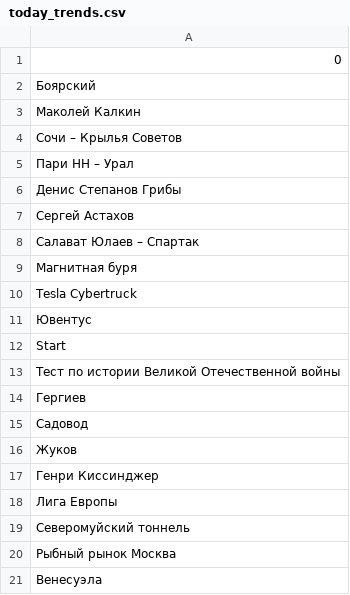
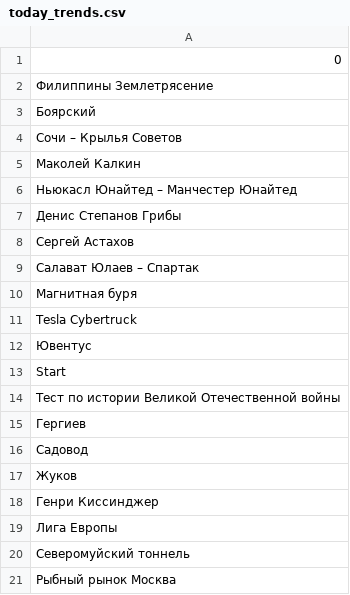
Before and after one commit to kupletist/seo, a CSV file: today_trends.csv, drawn as a sheet.

Commit message:
Добавлены файлы today_trends.csv / realtime_trends.csv

```diff
--- a/today_trends.csv
+++ b/today_trends.csv
@@ -1,6 +1,7 @@
 0
+Филиппины Землетрясение
 Боярский
+Сочи – Крылья Советов
 Маколей Калкин
-Сочи – Крылья Советов
-Пари НН – Урал
+Ньюкасл Юнайтед – Манчестер Юнайтед
 Денис Степанов Грибы
@@ -20,2 +21 @@ Start
 Рыбный рынок Москва
-Венесуэла
```
Also changed, not shown: realtime_trends.csv.
